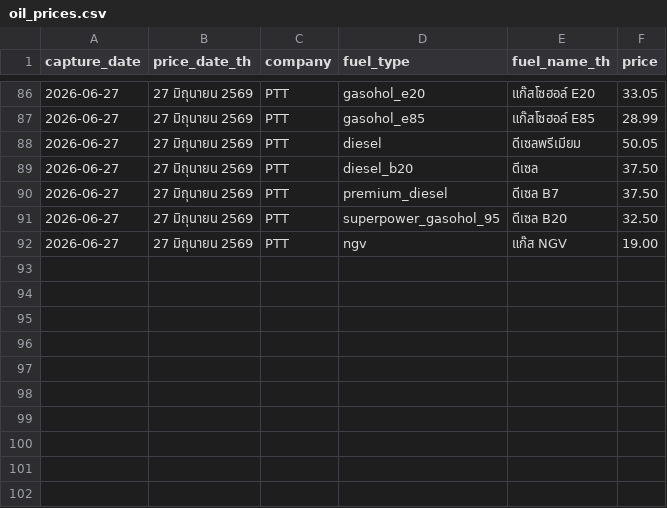
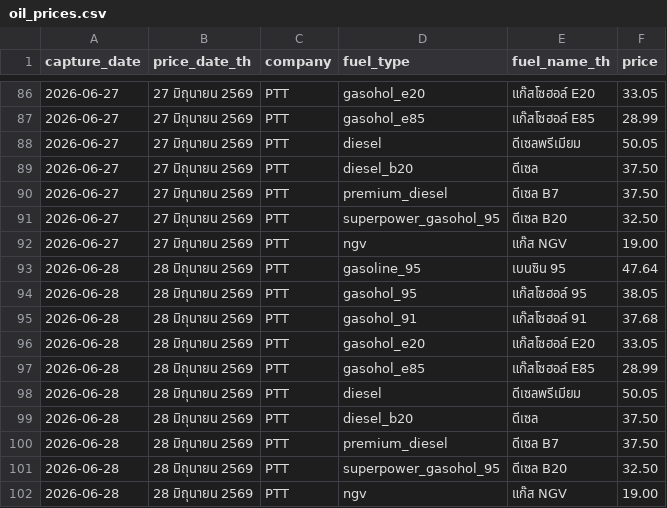
Before and after one commit to MorrigaP/ptt-oil-price, a CSV file: oil_prices.csv, drawn as a sheet; only a part is shown, gaps mark what is left out; the diff names each change by its address in the sheet, - before the commit and + after, or states it on an @@ line.

```diff
--- a/oil_prices.csv
+++ b/oil_prices.csv
+row 93: 2026-06-28 | 28 มิถุนายน 2569 | PTT | gasoline_95 | เบนซิน 95 | 47.64
+row 94: 2026-06-28 | 28 มิถุนายน 2569 | PTT | gasohol_95 | แก๊สโซฮอล์ 95 | 38.05
+row 95: 2026-06-28 | 28 มิถุนายน 2569 | PTT | gasohol_91 | แก๊สโซฮอล์ 91 | 37.68
+row 96: 2026-06-28 | 28 มิถุนายน 2569 | PTT | gasohol_e20 | แก๊สโซฮอล์ E20 | 33.05
+row 97: 2026-06-28 | 28 มิถุนายน 2569 | PTT | gasohol_e85 | แก๊สโซฮอล์ E85 | 28.99
+row 98: 2026-06-28 | 28 มิถุนายน 2569 | PTT | diesel | ดีเซลพรีเมียม | 50.05
+row 99: 2026-06-28 | 28 มิถุนายน 2569 | PTT | diesel_b20 | ดีเซล | 37.50
+row 100: 2026-06-28 | 28 มิถุนายน 2569 | PTT | premium_diesel | ดีเซล B7 | 37.50
+row 101: 2026-06-28 | 28 มิถุนายน 2569 | PTT | superpower_gasohol_95 | ดีเซล B20 | 32.50
+row 102: 2026-06-28 | 28 มิถุนายน 2569 | PTT | ngv | แก๊ส NGV | 19.00
```
